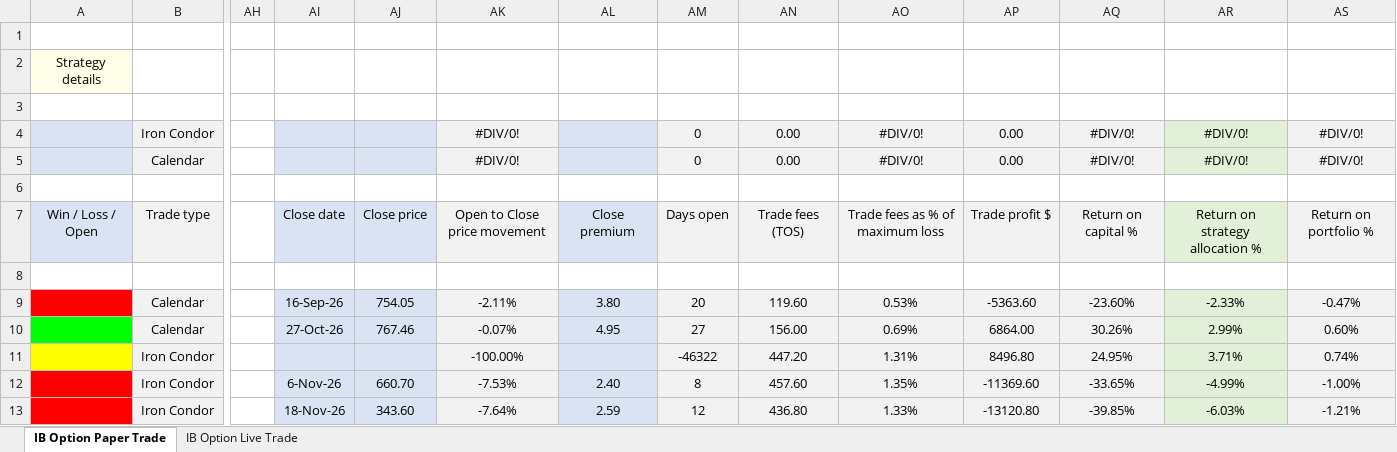
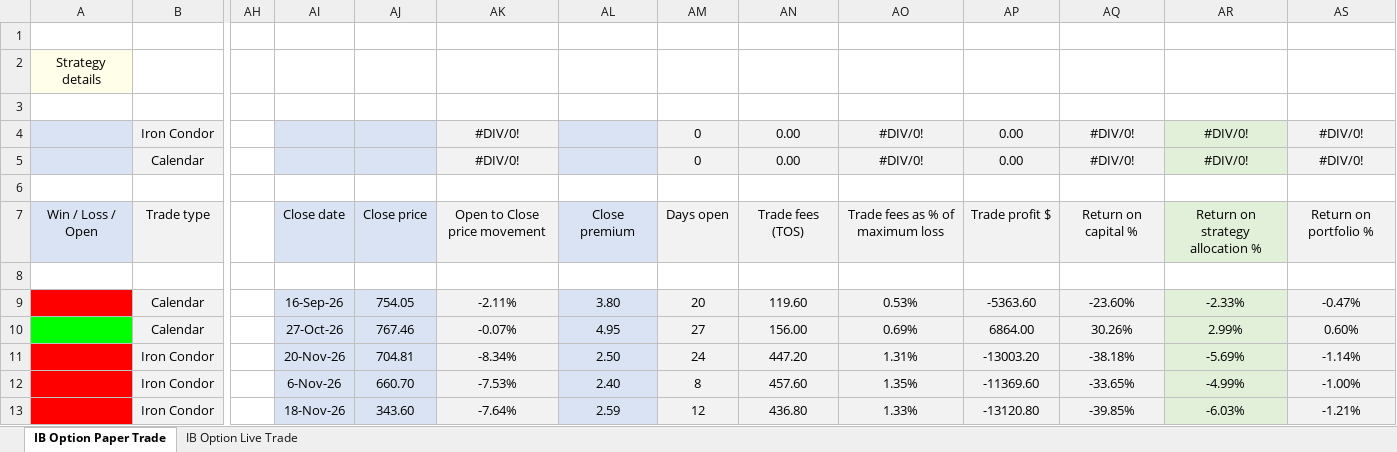
Before and after one commit to leveragevolatilitylife/ICCS_Options_Calculator, an Excel workbook: VTS_Iron_Condor_strategy.xlsx, sheet IB Option Paper Trade, drawn as a sheet; only a part is shown, gaps mark what is left out; values as stored, in another font and other column widths than the file's, no borders; the diff names each change by its address in the sheet, - before the commit and + after, or states it on an @@ line.

Commit message:
Add files via upload

```diff
--- a/VTS_Iron_Condor_strategy.xlsx (sheet IB Option Paper Trade)
+++ b/VTS_Iron_Condor_strategy.xlsx (sheet IB Option Paper Trade)
-A11 fill: #FFFF00
+A11 fill: #FF0000
-AI11: (empty)
+AI11: 20-Nov-26
-AJ11: (empty)
+AJ11: 704.81
-AK11: -100.00%
+AK11: -8.34%
-AL11: (empty)
+AL11: 2.50
-AM11: -46322
+AM11: 24
-AP11: 8496.80
+AP11: -13003.20
-AQ11: 24.95%
+AQ11: -38.18%
-AR11: 3.71%
+AR11: -5.69%
-AS11: 0.74%
+AS11: -1.14%
```
